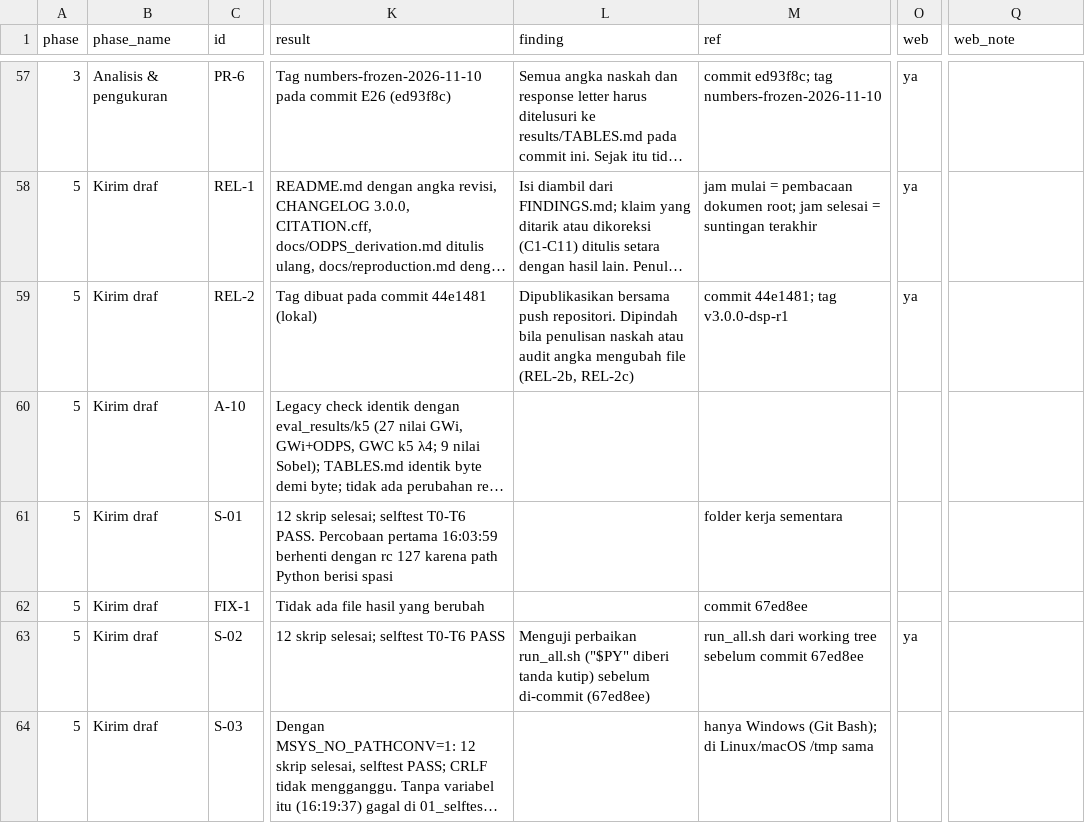
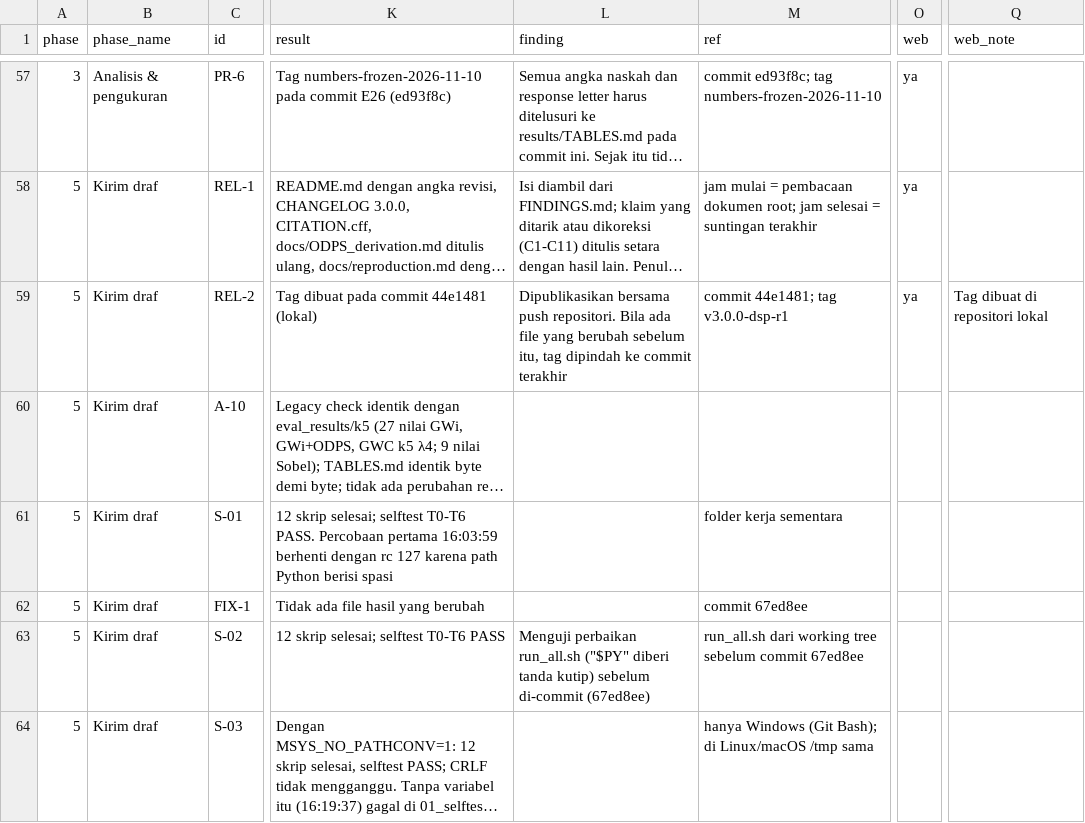
Before and after one commit to kukuhyudhistiro/gwi-odps, a CSV file: revision_dsp/process_log.csv, drawn as a sheet; only a part is shown, gaps mark what is left out; long unchanged cells end in …; the diff covers the shown part only; the diff names each change by its address in the sheet, - before the commit and + after, or states it on an @@ line.

```diff
--- a/revision_dsp/process_log.csv
+++ b/revision_dsp/process_log.csv
-L59 (finding): …push repositori. Dipindah bila penulisan naskah atau audit angka mengubah file (REL-2b, REL-2c)
+L59 (finding): …push repositori. Bila ada file yang berubah sebelum itu, tag dipindah ke commit terakhir
-Q59 (web_note): (empty)
+Q59 (web_note): Tag dibuat di repositori lokal
-O63 (web): ya
+O63 (web): (empty)
```
Also changed, not shown: 6 edited cells elsewhere in this file, 2 other files.
